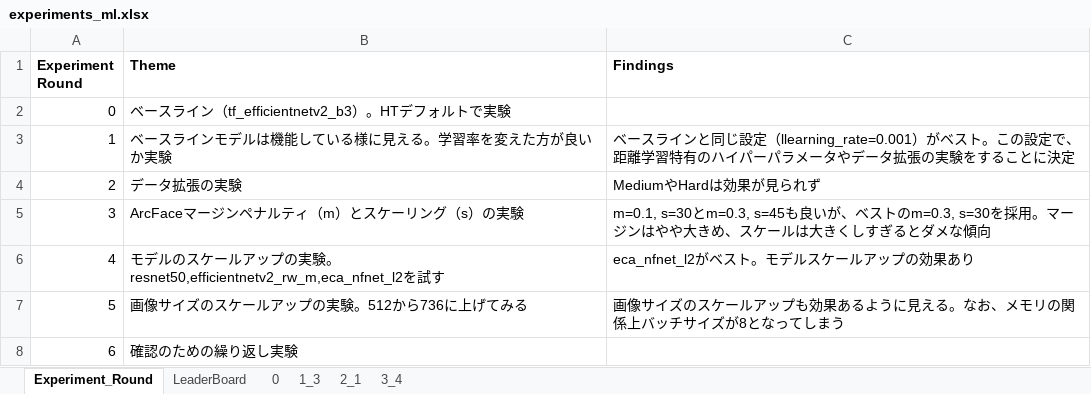
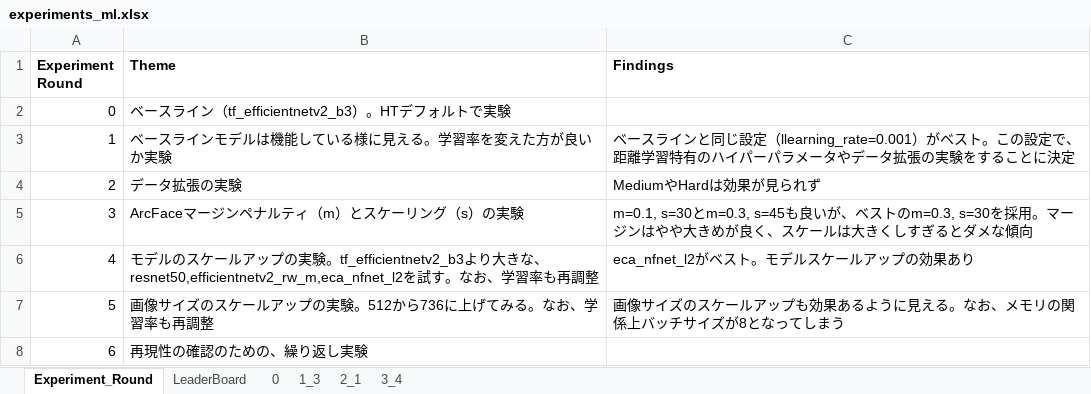
Before and after one commit to yukismd/DL_for_ImageData_and_Finetuning, an Excel workbook: metric_learning_bicycle/experiments_ml.xlsx, sheet Experiment_Round, drawn as a sheet; values as stored, in another font and other column widths than the file's, no borders; the diff names each change by its address in the sheet, - before the commit and + after, or states it on an @@ line.

```diff
--- a/metric_learning_bicycle/experiments_ml.xlsx (sheet Experiment_Round)
+++ b/metric_learning_bicycle/experiments_ml.xlsx (sheet Experiment_Round)
-C5 (Findings): …や大きめ、スケー…
+C5 (Findings): …や大きめが良く、スケー…
-B6 (Theme): …験。resnet50,efficientnetv2_rw_m,eca_nfnet_l2を試す
+B6 (Theme): …験。tf_efficientnetv2_b3より大きな、resnet50,efficientnetv2_rw_m,eca_nfnet_l2を試す。なお、学習率も再調整
-B7 (Theme): 画像サイズのスケールアップの実験。512から736に上げてみる
+B7 (Theme): 画像サイズのスケールアップの実験。512から736に上げてみる。なお、学習率も再調整
-B8 (Theme): 確認のための繰り返し実験
+B8 (Theme): 再現性の確認のための、繰り返し実験
```
Also changed, not shown: 1 other file.
